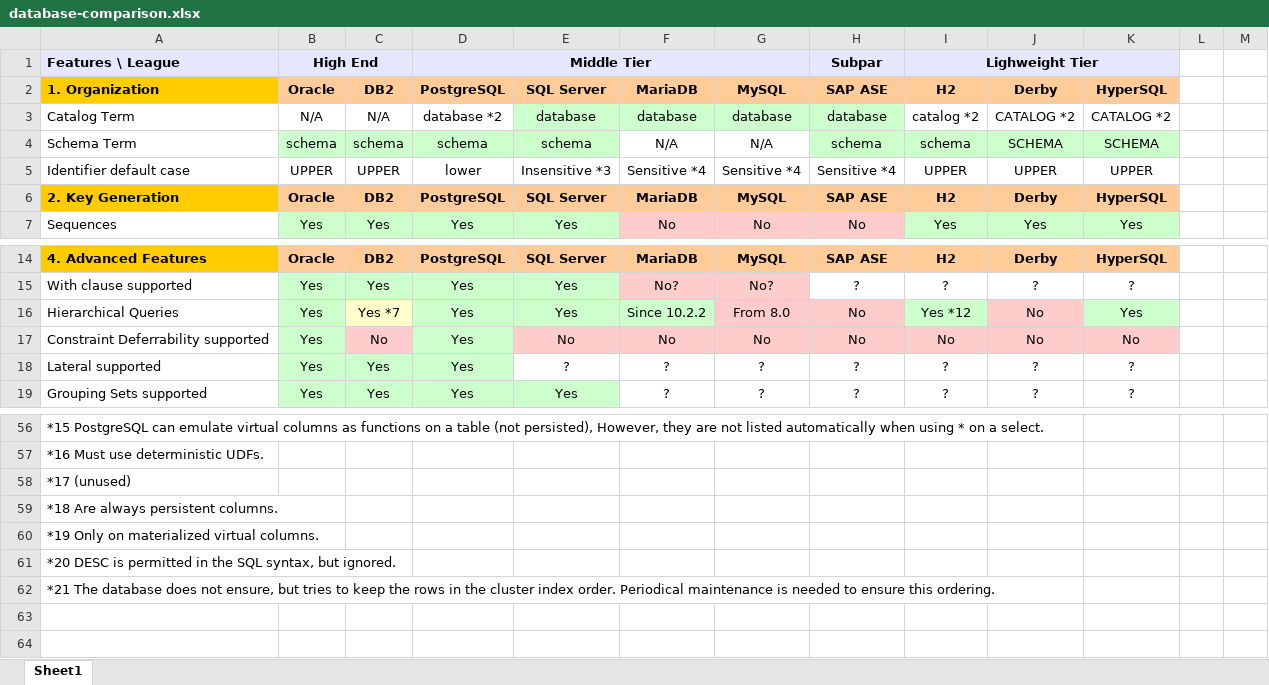
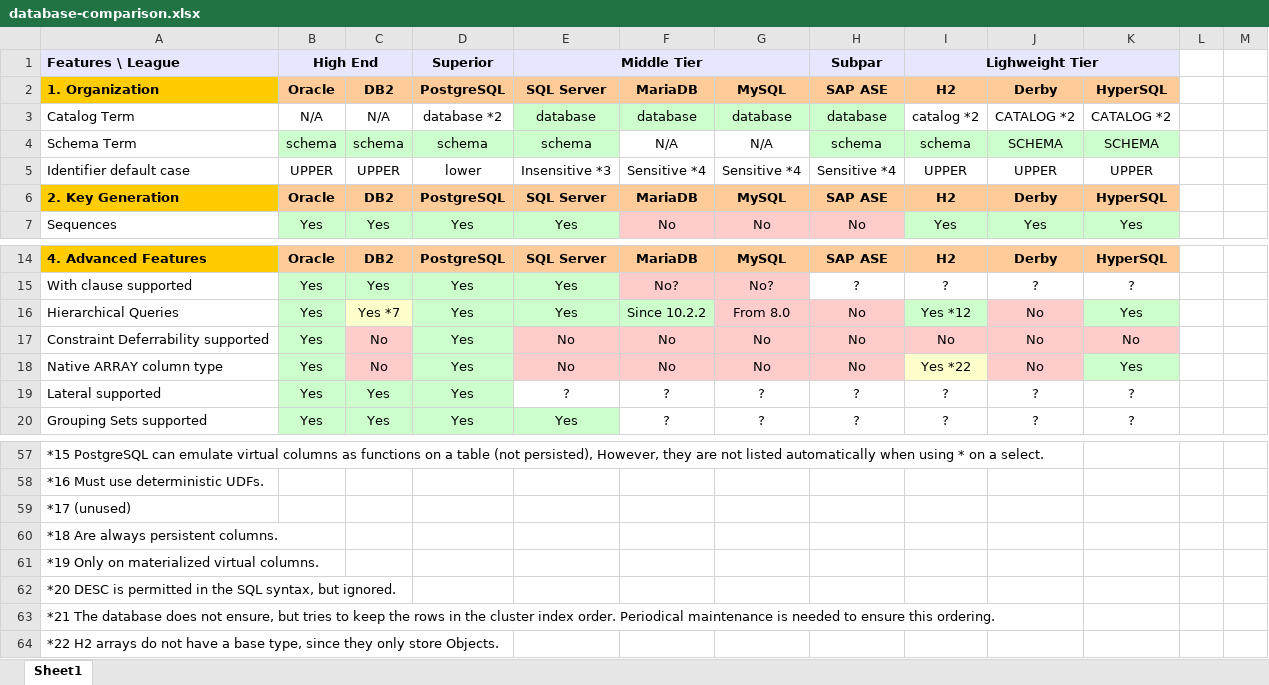
Before and after one commit to hotrodorm/hotrod, an Excel workbook: hotrod/docs/research/database-comparison.xlsx, sheet Sheet1, drawn as a sheet; only a part is shown, gaps mark what is left out; values as stored, in another font and other column widths than the file's, no borders; removed rows and columns are numbered as before the commit, all else as after; the diff names each change by its address in the sheet, - before the commit and + after, or states it on an @@ line.

Commit message:
HOT-27 - research on array type.

```diff
--- a/hotrod/docs/research/database-comparison.xlsx (sheet Sheet1)
+++ b/hotrod/docs/research/database-comparison.xlsx (sheet Sheet1)
-D1: Middle Tier
+D1: Superior
-D1:G1 merged
-E1: (empty)
+E1: Middle Tier
+E1:G1 merged
+row 18: Native ARRAY column type | Yes | No | Yes | No | No | No | No | Yes *22 | No | Yes
+row 64: *22 H2 arrays do not have a base type, since they only store Objects.
```
